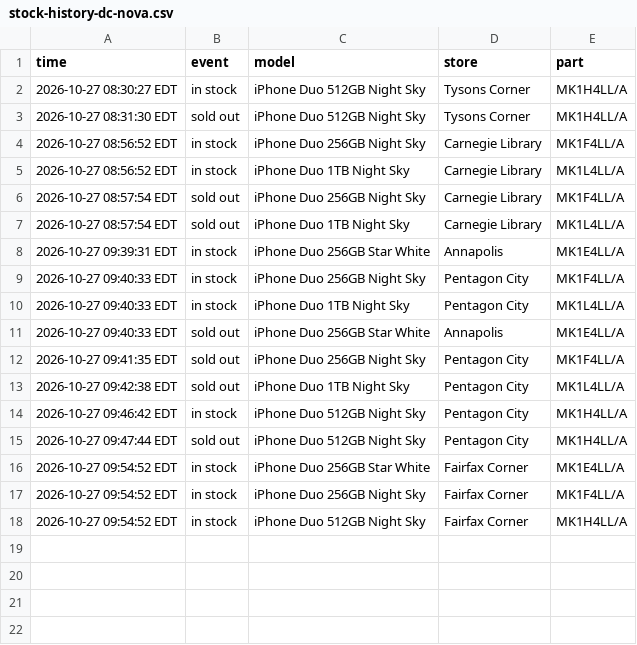
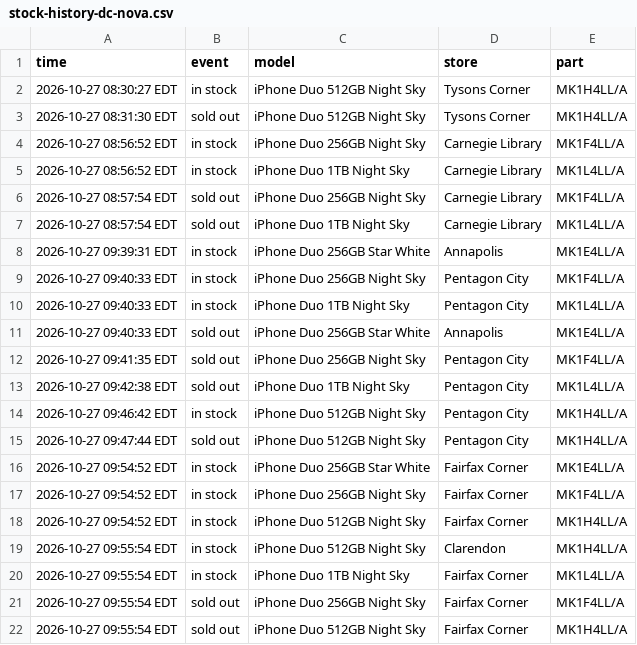
Before and after one commit to abkicks516/iphone-duo-monitor, a CSV file: stock-history-dc-nova.csv, drawn as a sheet; the diff names each change by its address in the sheet, - before the commit and + after, or states it on an @@ line.

Commit message:
Stock history: 2 in, 2 out

```diff
--- a/stock-history-dc-nova.csv
+++ b/stock-history-dc-nova.csv
+row 19: 2026-10-27 09:55:54 EDT | in stock | iPhone Duo 512GB Night Sky | Clarendon | MK1H4LL/A
+row 20: 2026-10-27 09:55:54 EDT | in stock | iPhone Duo 1TB Night Sky | Fairfax Corner | MK1L4LL/A
+row 21: 2026-10-27 09:55:54 EDT | sold out | iPhone Duo 256GB Night Sky | Fairfax Corner | MK1F4LL/A
+row 22: 2026-10-27 09:55:54 EDT | sold out | iPhone Duo 512GB Night Sky | Fairfax Corner | MK1H4LL/A
```
